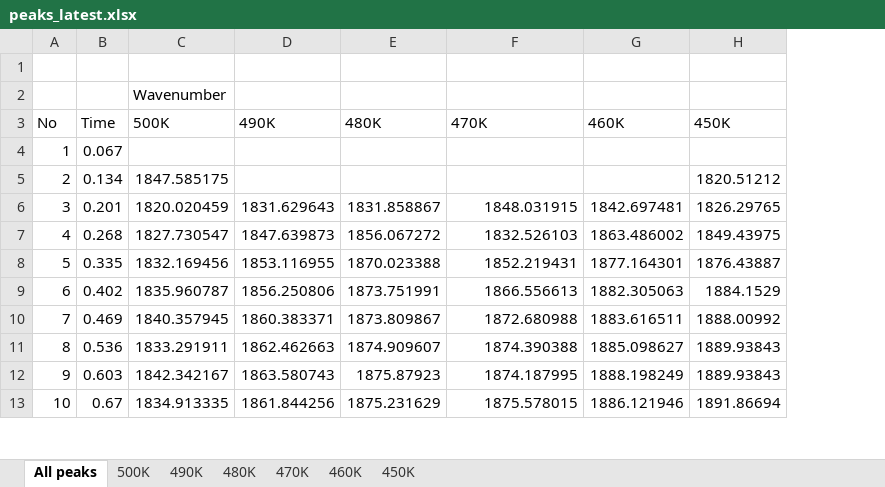
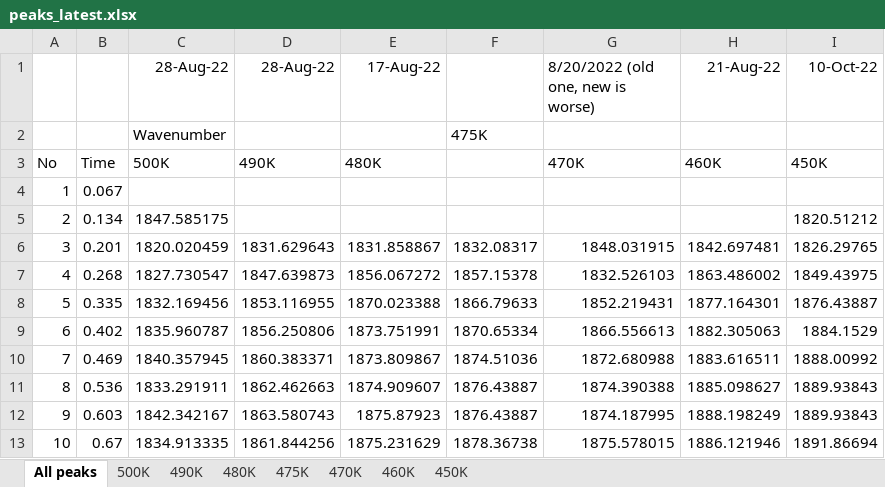
Before and after one commit to marija-iloska/CO_Pd, an Excel workbook: Paper2/peaks_latest.xlsx, sheet All peaks, drawn as a sheet; only a part is shown; values as stored, in another font and other column widths than the file's, no borders; charts and pictures not drawn; the diff names each change by its address in the sheet, - before the commit and + after, or states it on an @@ line.

```diff
--- a/Paper2/peaks_latest.xlsx (sheet All peaks)
+++ b/Paper2/peaks_latest.xlsx (sheet All peaks)
+sheet tab: 475K
+column F, rows 2-13: 475K |  |  |  | 1832.08317 | 1857.15378 | 1866.79633 | 1870.65334 | 1874.51036 | 1876.43887 | 1876.43887 | 1878.36738
-row 1: (empty)
+row 1:  |  | 28-Aug-22 | 28-Aug-22 | 17-Aug-22 |  | 8/20/2022 (old one, new is worse) | 21-Aug-22 | 10-Oct-22
```
Also changed, not shown: sheet 500K, sheet 480K, sheet 490K, sheet 470K, sheet 460K, sheet 450K, charts or pictures, 16 other files.
